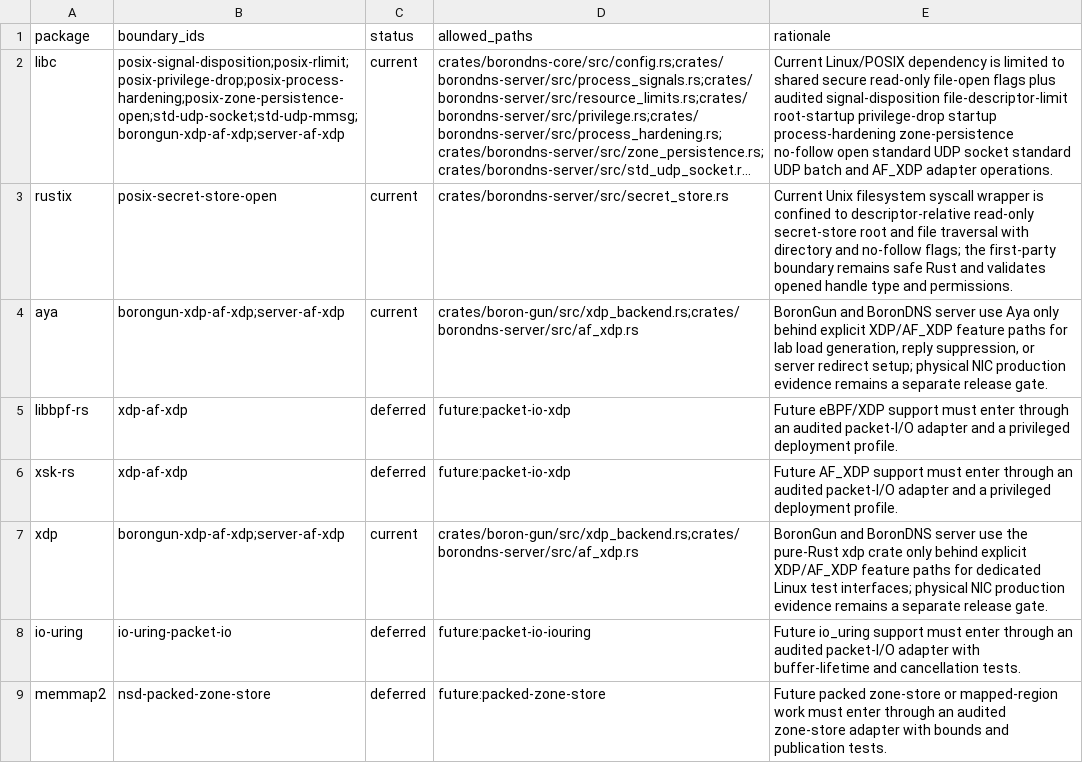
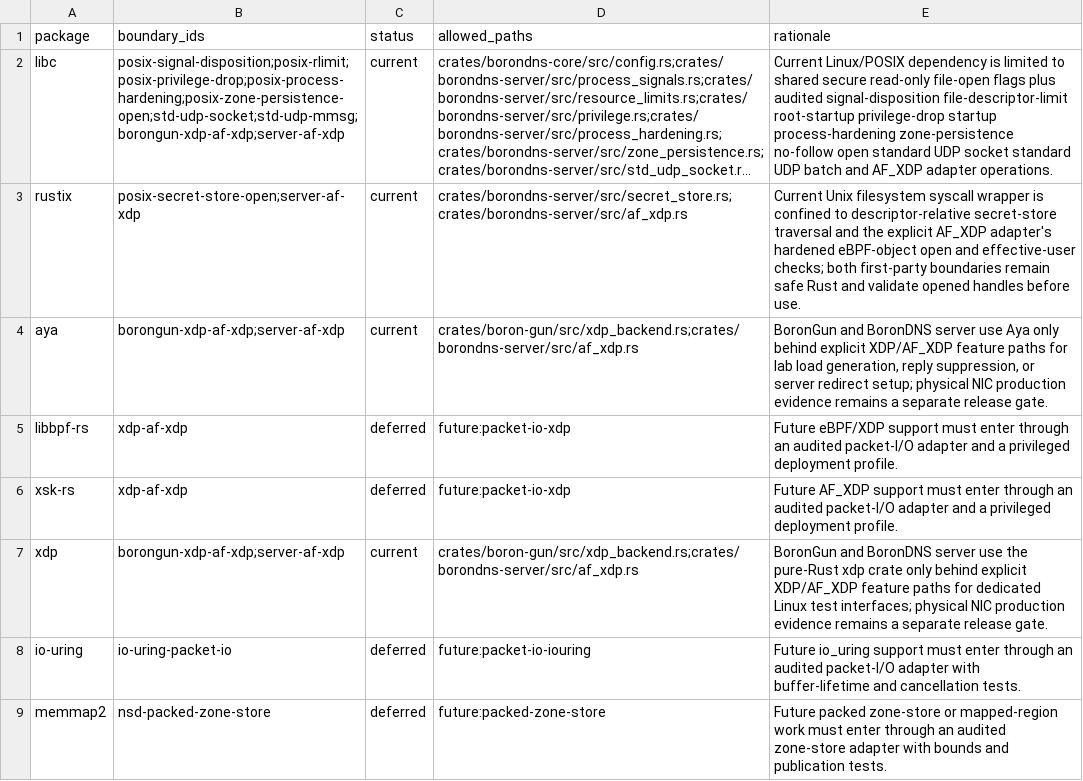
Before and after one commit to Integrity-Ltd/BoronDNS, a TSV file: docs/unsafe-prone-dependencies.tsv, drawn as a sheet; only a part is shown; long unchanged cells end in …; the diff names each change by its address in the sheet, - before the commit and + after, or states it on an @@ line.

```diff
--- a/docs/unsafe-prone-dependencies.tsv
+++ b/docs/unsafe-prone-dependencies.tsv
-B3 (boundary_ids): posix-secret-store-open
+B3 (boundary_ids): posix-secret-store-open;server-af-xdp
-D3 (allowed_paths): crates/borondns-server/src/secret_store.rs
+D3 (allowed_paths): crates/borondns-server/src/secret_store.rs;crates/borondns-server/src/af_xdp.rs
-E3 (rationale): …to descriptor-relative read-only secret-store root and file traversal with directory and no-follow flags; the first-party boundary remains safe Rust and validates opened handle type and permissions.
+E3 (rationale): …to descriptor-relative secret-store traversal and the explicit AF_XDP adapter's hardened eBPF-object open and effective-user checks; both first-party boundaries remain safe Rust and validate opened handles before use.
```
Also changed, not shown: 25 other files.
